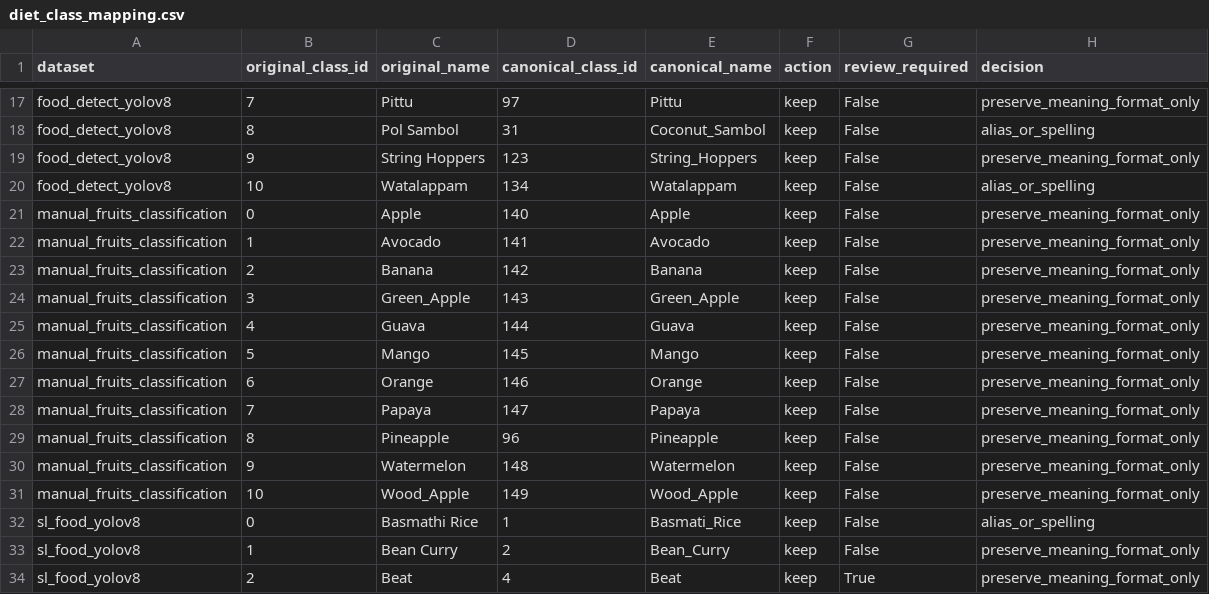
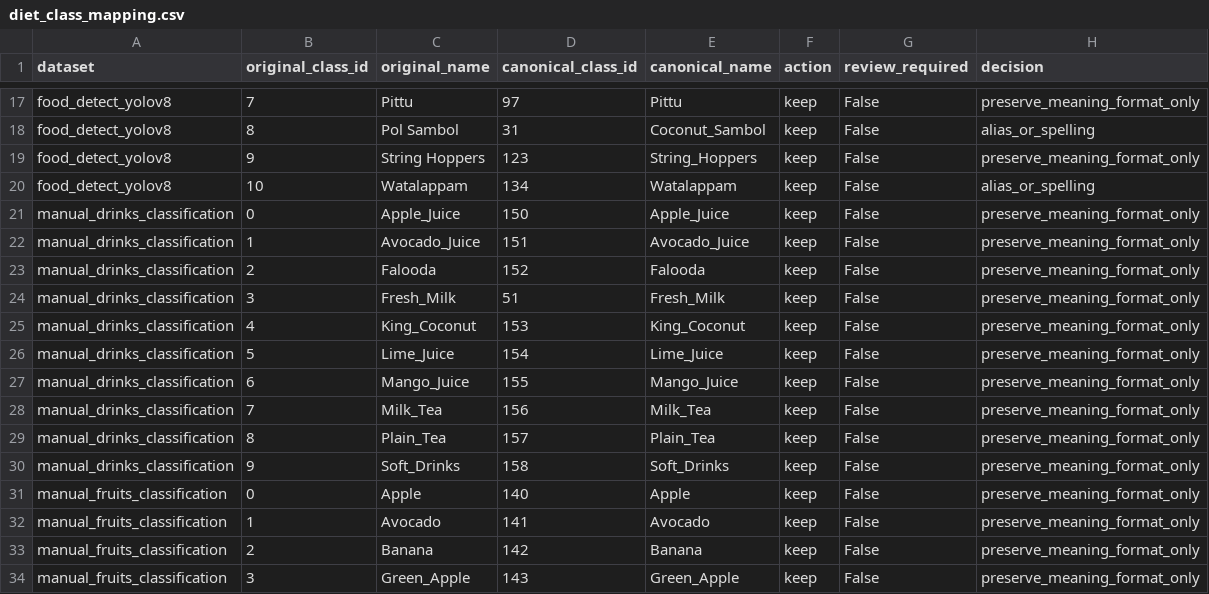
Before and after one commit to AhamedFiham/RP_Planner_373, a CSV file: backend/config/diet_class_mapping.csv, drawn as a sheet; only a part is shown, gaps mark what is left out; the shorter side is filled out with more unchanged rows; the diff names each change by its address in the sheet, - before the commit and + after, or states it on an @@ line.

Commit message:
Clean manual drinks dataset and extend shared food taxonomy

```diff
--- a/backend/config/diet_class_mapping.csv
+++ b/backend/config/diet_class_mapping.csv
+row 21: manual_drinks_classification | 0 | Apple_Juice | 150 | Apple_Juice | keep | False | preserve_meaning_format_only
+row 22: manual_drinks_classification | 1 | Avocado_Juice | 151 | Avocado_Juice | keep | False | preserve_meaning_format_only
+row 23: manual_drinks_classification | 2 | Falooda | 152 | Falooda | keep | False | preserve_meaning_format_only
+row 24: manual_drinks_classification | 3 | Fresh_Milk | 51 | Fresh_Milk | keep | False | preserve_meaning_format_only
+row 25: manual_drinks_classification | 4 | King_Coconut | 153 | King_Coconut | keep | False | preserve_meaning_format_only
+row 26: manual_drinks_classification | 5 | Lime_Juice | 154 | Lime_Juice | keep | False | preserve_meaning_format_only
+row 27: manual_drinks_classification | 6 | Mango_Juice | 155 | Mango_Juice | keep | False | preserve_meaning_format_only
+row 28: manual_drinks_classification | 7 | Milk_Tea | 156 | Milk_Tea | keep | False | preserve_meaning_format_only
+row 29: manual_drinks_classification | 8 | Plain_Tea | 157 | Plain_Tea | keep | False | preserve_meaning_format_only
+row 30: manual_drinks_classification | 9 | Soft_Drinks | 158 | Soft_Drinks | keep | False | preserve_meaning_format_only
```
Also changed, not shown: backend/datasets/diet/processed/food_names.csv, 5 other files.
